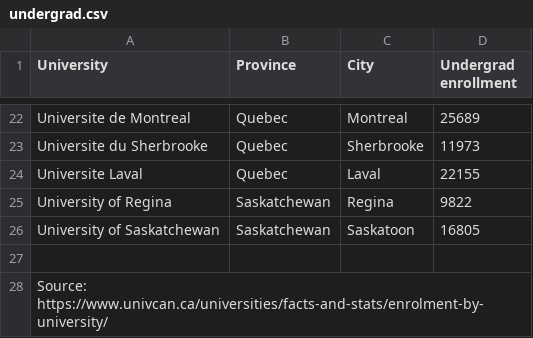
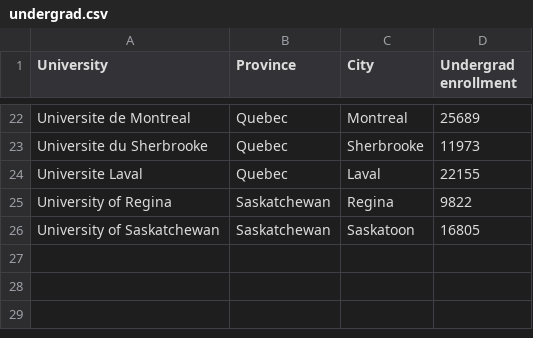
Before and after one commit to harmananiz/d3.js-uoft, a CSV file: undergrad.csv, drawn as a sheet; only a part is shown, gaps mark what is left out.

Commit message:
Update undergrad.csv

```diff
--- a/undergrad.csv
+++ b/undergrad.csv
@@ -26,3 +26 @@ University of Regina,Saskatchewan,Regina,9822
 University of Saskatchewan,Saskatchewan,Saskatoon,16805
-,,,
-Source: https://www.univcan.ca/universities/facts-and-stats/enrolment-by-university/,,,
```
